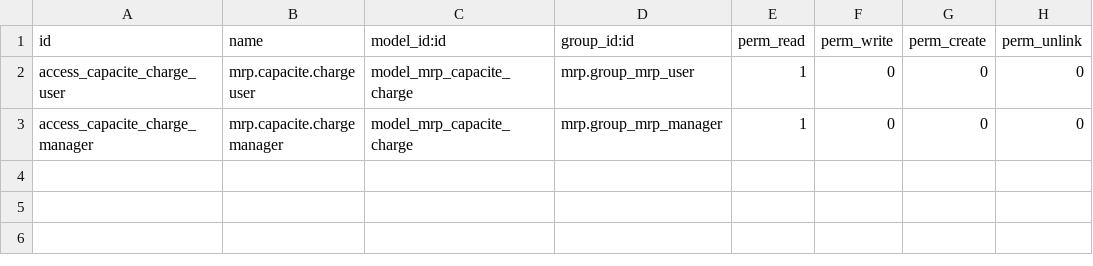
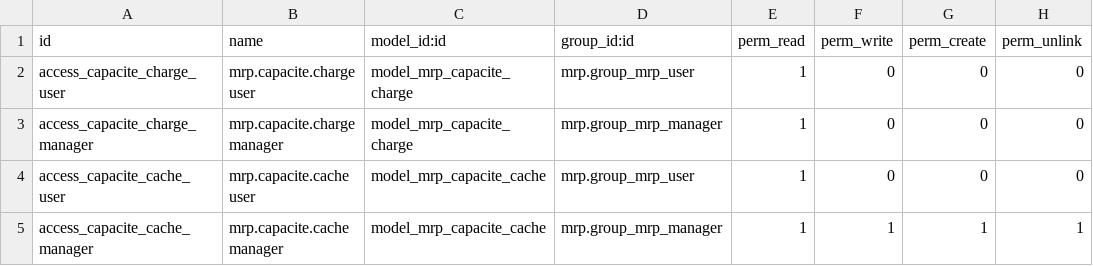
Before and after one commit to DAVSOR64/FMA, a CSV file: mrp_macro_planning/security/ir.model.access.csv, drawn as a sheet.

Commit message:
New Module MRP Macro

```diff
--- a/mrp_macro_planning/security/ir.model.access.csv
+++ b/mrp_macro_planning/security/ir.model.access.csv
@@ -3 +3,3 @@ access_capacite_charge_user,mrp.capacite.charge user,model_mrp_capacite_charge,m
 access_capacite_charge_manager,mrp.capacite.charge manager,model_mrp_capacite_charge,mrp.group_mrp_manager,1,0,0,0
+access_capacite_cache_user,mrp.capacite.cache user,model_mrp_capacite_cache,mrp.group_mrp_user,1,0,0,0
+access_capacite_cache_manager,mrp.capacite.cache manager,model_mrp_capacite_cache,mrp.group_mrp_manager,1,1,1,1
```
Also changed, not shown: 3 other files.
